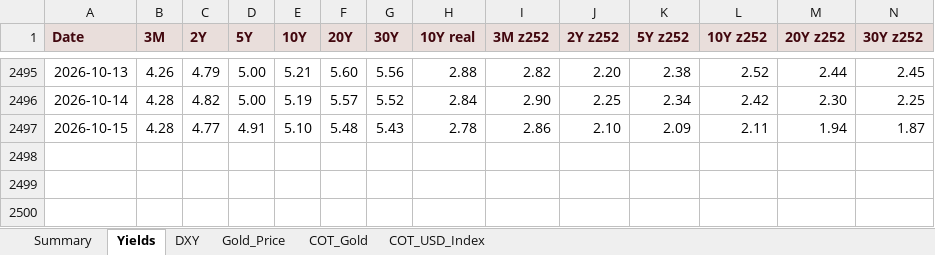
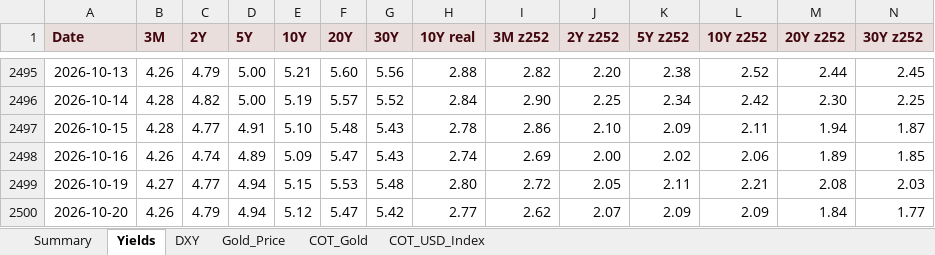
Before and after one commit to velourofficialdev/macro-dashboard, an Excel workbook: Macro_Dashboard.xlsx, sheet Yields, drawn as a sheet; only a part is shown, gaps mark what is left out; values as stored, in another font and other column widths than the file's, no borders; rows hold the shown columns only; the diff names each change by its address in the sheet, - before the commit and + after, or states it on an @@ line.

```diff
--- a/Macro_Dashboard.xlsx (sheet Yields)
+++ b/Macro_Dashboard.xlsx (sheet Yields)
+row 2498: 2026-10-16 | 4.26 | 4.74 | 4.89 | 5.09 | 5.47 | 5.43 | 2.74 | 2.69 | 2.00 | 2.02 | 2.06 | 1.89 | 1.85
+row 2499: 2026-10-19 | 4.27 | 4.77 | 4.94 | 5.15 | 5.53 | 5.48 | 2.80 | 2.72 | 2.05 | 2.11 | 2.21 | 2.08 | 2.03
+row 2500: 2026-10-20 | 4.26 | 4.79 | 4.94 | 5.12 | 5.47 | 5.42 | 2.77 | 2.62 | 2.07 | 2.09 | 2.09 | 1.84 | 1.77
```
Also changed, not shown: sheet Summary, sheet Gold_Price, sheet DXY, 1 other file.
